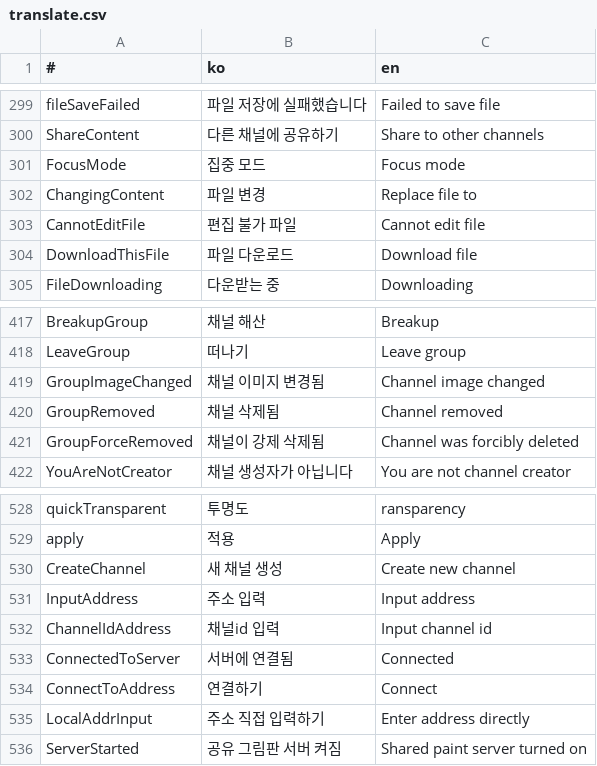
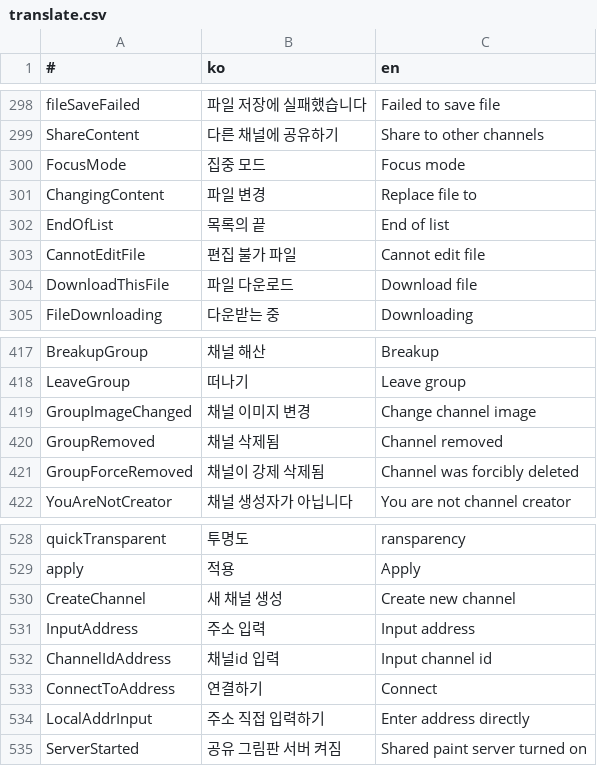
Before and after one commit to is2you2/pjcone_server, a CSV file: uploader/www/assets/data/translate.csv, drawn as a sheet; only a part is shown, gaps mark what is left out; the diff covers the shown part only.

```diff
--- a/uploader/www/assets/data/translate.csv
+++ b/uploader/www/assets/data/translate.csv
@@ -302,2 +301,3 @@ FocusMode,집중 모드,Focus mode
 ChangingContent,파일 변경,Replace file to
+EndOfList,목록의 끝,End of list
 CannotEditFile,편집 불가 파일,Cannot edit file
@@ -418,3 +418,3 @@ BreakupGroup,채널 해산,Breakup
 LeaveGroup,떠나기,Leave group
-GroupImageChanged,채널 이미지 변경됨,Channel image changed
+GroupImageChanged,채널 이미지 변경,Change channel image
 GroupRemoved,채널 삭제됨,Channel removed
@@ -532,3 +532,2 @@ InputAddress,주소 입력,Input address
 ChannelIdAddress,채널id 입력,Input channel id
-ConnectedToServer,서버에 연결됨,Connected
 ConnectToAddress,연결하기,Connect
```
Also changed, not shown: 1 removed row and 16 edited cells elsewhere in this file, 25 other files.
